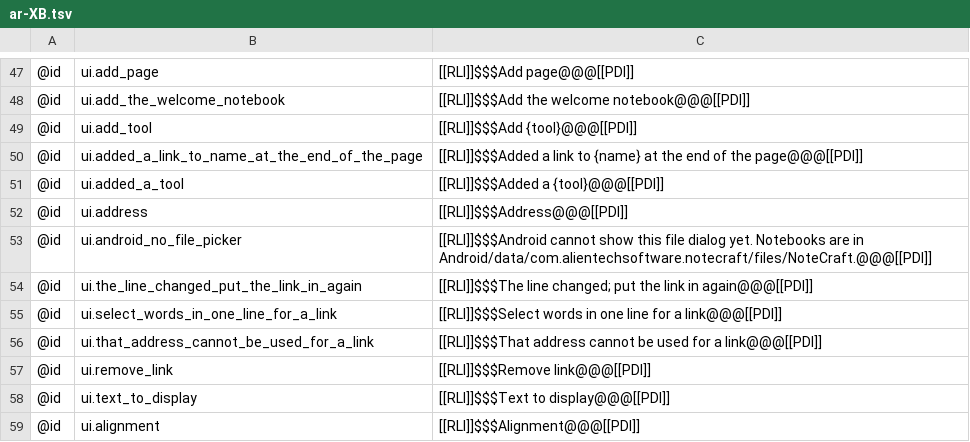
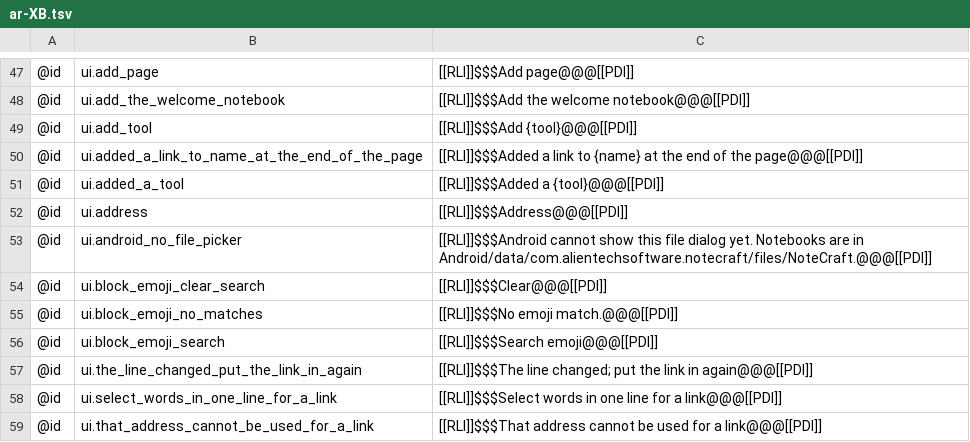
Before and after one commit to AlienTechSoftware/notecraft, a TSV file: i18n/ar-XB.tsv, drawn as a sheet; only a part is shown, gaps mark what is left out; the shorter side is filled out with more unchanged rows.

```diff
--- a/i18n/ar-XB.tsv
+++ b/i18n/ar-XB.tsv
@@ -53,2 +53,5 @@
 @id	ui.android_no_file_picker	[[RLI]]$$$Android cannot show this file dialog yet. Notebooks are in Android/data/com.alientechsoftware.notecraft/files/NoteCraft.@@@[[PDI]]
+@id	ui.block_emoji_clear_search	[[RLI]]$$$Clear@@@[[PDI]]
+@id	ui.block_emoji_no_matches	[[RLI]]$$$No emoji match.@@@[[PDI]]
+@id	ui.block_emoji_search	[[RLI]]$$$Search emoji@@@[[PDI]]
 @id	ui.the_line_changed_put_the_link_in_again	[[RLI]]$$$The line changed; put the link in again@@@[[PDI]]
```
Also changed, not shown: i18n/ar.tsv, i18n/en-XA.tsv, 10 other files.
